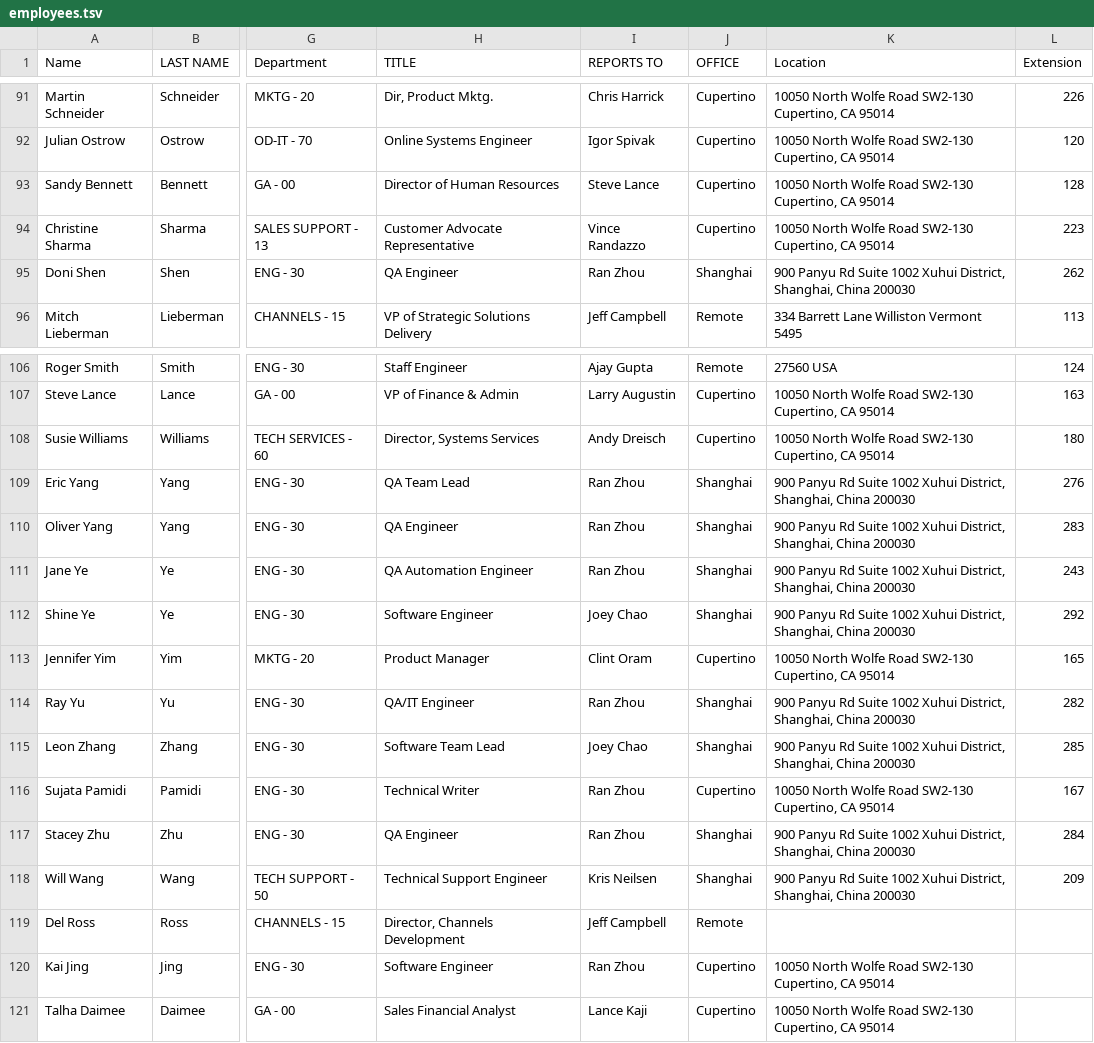
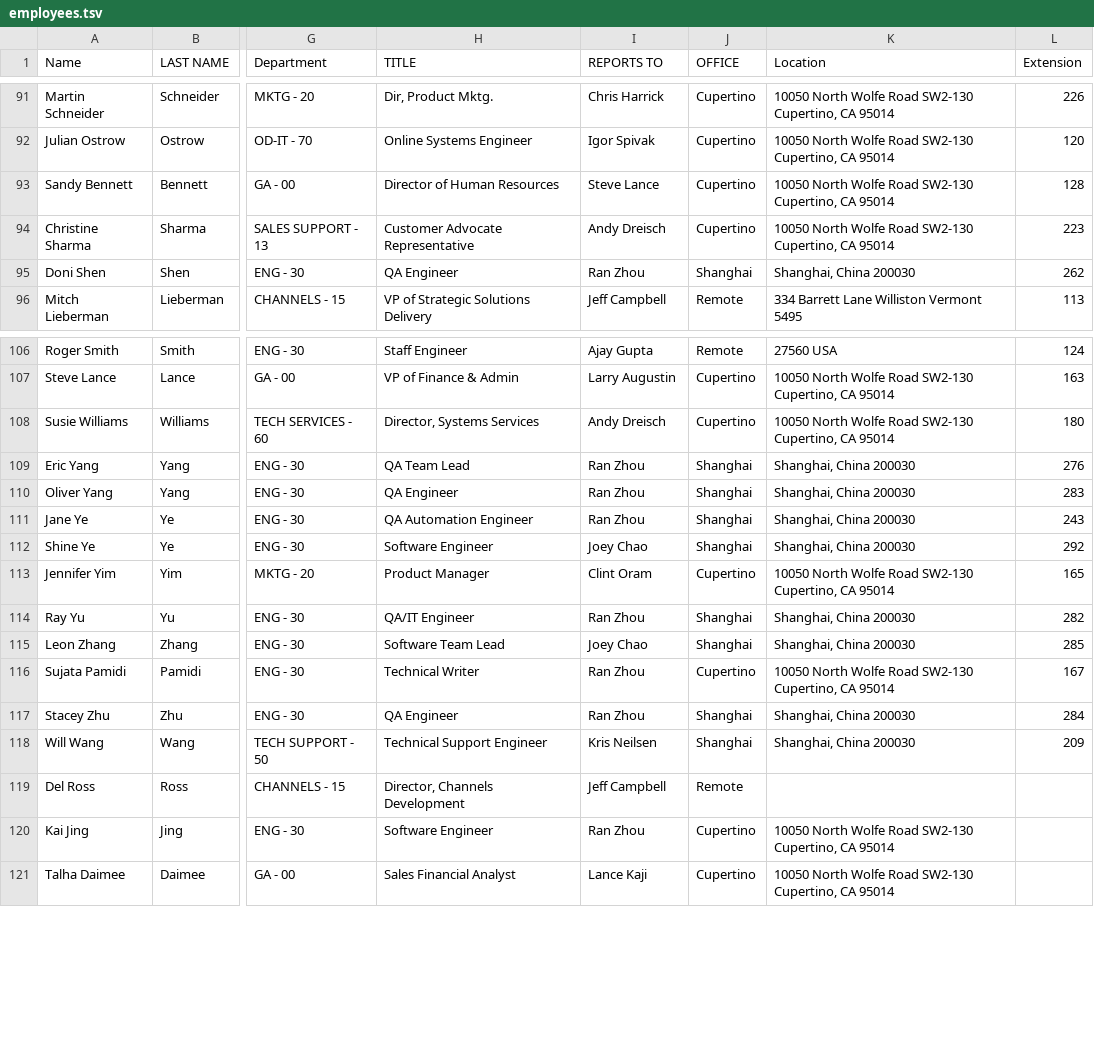
Before and after one commit to chicks/juggle, a TSV file: import/employees.tsv, drawn as a sheet; only a part is shown, gaps mark what is left out; the diff covers the shown part only; the diff names each change by its address in the sheet, - before the commit and + after, or states it on an @@ line.

```diff
--- a/import/employees.tsv
+++ b/import/employees.tsv
-I94 (REPORTS TO): Vince Randazzo
+I94 (REPORTS TO): Andy Dreisch
-K95 (Location): 900 Panyu Rd Suite 1002 Xuhui District, Shanghai, China 200030
+K95 (Location): Shanghai, China 200030
-K109:K112 (Location): 900 Panyu Rd Suite 1002 Xuhui District, Shanghai, China 200030
+K109:K112 (Location): Shanghai, China 200030
-K114:K115 (Location): 900 Panyu Rd Suite 1002 Xuhui District, Shanghai, China 200030
+K114:K115 (Location): Shanghai, China 200030
-K117:K118 (Location): 900 Panyu Rd Suite 1002 Xuhui District, Shanghai, China 200030
+K117:K118 (Location): Shanghai, China 200030
```
Also changed, not shown: 20 edited cells elsewhere in this file, 3 other files.
